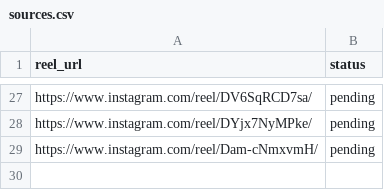
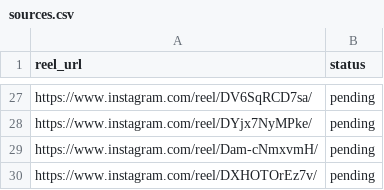
Before and after one commit to rjydly/ballity.tv, a CSV file: sources.csv, drawn as a sheet; only a part is shown, gaps mark what is left out; the diff names each change by its address in the sheet, - before the commit and + after, or states it on an @@ line.

Commit message:
Add reel DXHOTOrEz7v to Ballity queue [skip ci]

```diff
--- a/sources.csv
+++ b/sources.csv
+row 30: https://www.instagram.com/reel/DXHOTOrEz7v/ | pending
```
